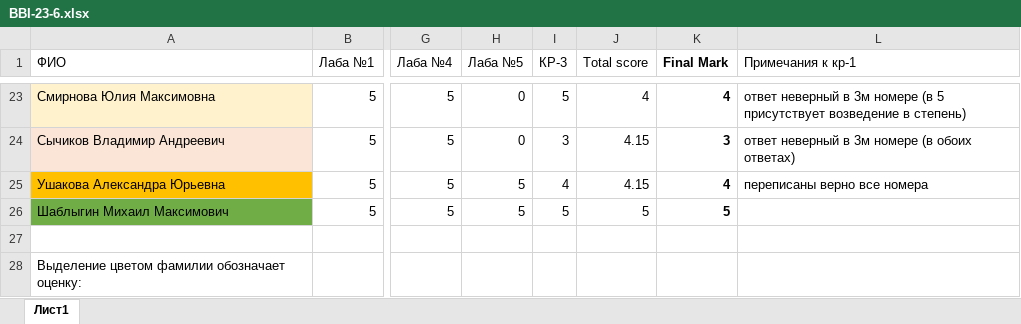
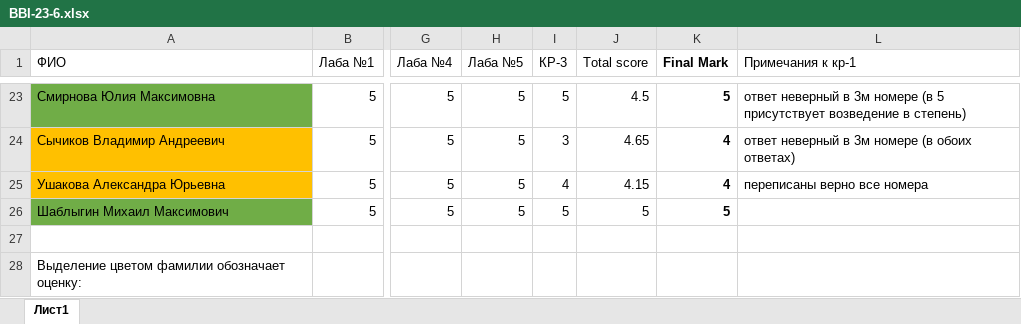
Before and after one commit to VadimBykovMisis/BBI-23-6, an Excel workbook: BBI-23-6.xlsx, sheet Лист1, drawn as a sheet; only a part is shown, gaps mark what is left out; values as stored, in another font and other column widths than the file's, no borders; conditional formats not drawn; the diff covers the shown part only; the diff names each change by its address in the sheet, - before the commit and + after, or states it on an @@ line.

```diff
--- a/BBI-23-6.xlsx (sheet Лист1)
+++ b/BBI-23-6.xlsx (sheet Лист1)
-A23 fill: #FFF2CC
+A23 fill: #70AD47
-H23:H24 (Лаба №5): 0
+H23:H24 (Лаба №5): 5
-J23 (Total score): 4
+J23 (Total score): 4.5
-K23 (Final Mark): 4
+K23 (Final Mark): 5
-A24 fill: #FBE5D6
+A24 fill: #FFC000
-J24 (Total score): 4.15
+J24 (Total score): 4.65
-K24 (Final Mark): 3
+K24 (Final Mark): 4
```
Also changed, not shown: 24 edited cells and cell formats elsewhere in this sheet.
